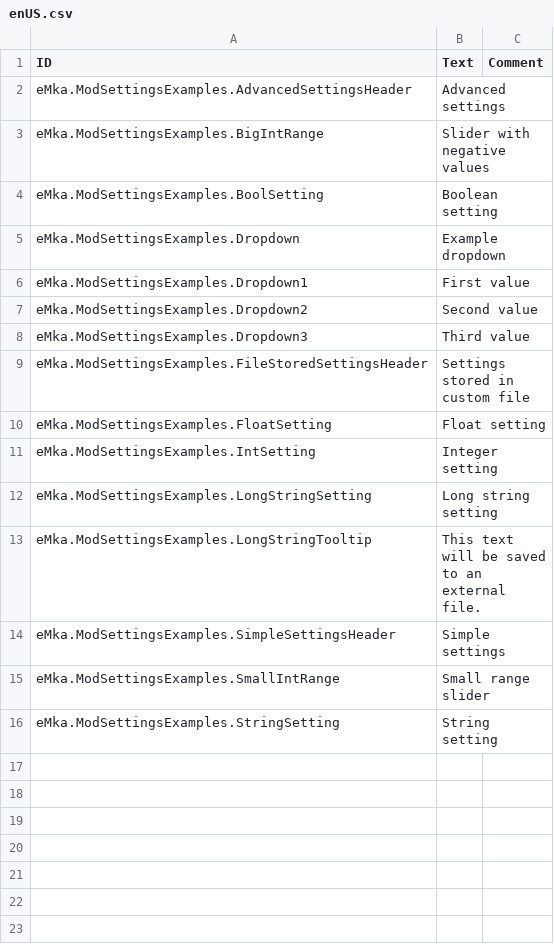
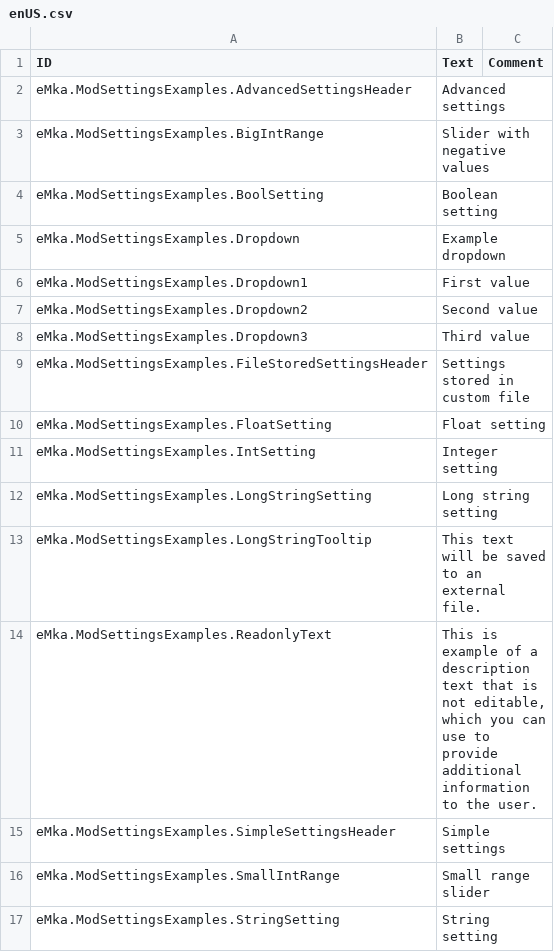
Before and after one commit to tharbad08/timberborn-modding, a CSV file: Assets/Mods/ModSettingsExamples/Data/Localizations/enUS.csv, drawn as a sheet.

Commit message:
ModSettings v1.0.1.0 - Added ReadonlyTextModSetting, that gives you an option to add a plain text alongside your settings.

```diff
--- a/Assets/Mods/ModSettingsExamples/Data/Localizations/enUS.csv
+++ b/Assets/Mods/ModSettingsExamples/Data/Localizations/enUS.csv
@@ -13,2 +13,3 @@ eMka.ModSettingsExamples.LongStringSetting,Long string setting,
 eMka.ModSettingsExamples.LongStringTooltip,This text will be saved to an external file.,
+eMka.ModSettingsExamples.ReadonlyText,"This is example of a description text that is not editable, which you can use to provide additional information to the user.",
 eMka.ModSettingsExamples.SimpleSettingsHeader,Simple settings,
```
Also changed, not shown: 19 other files.
